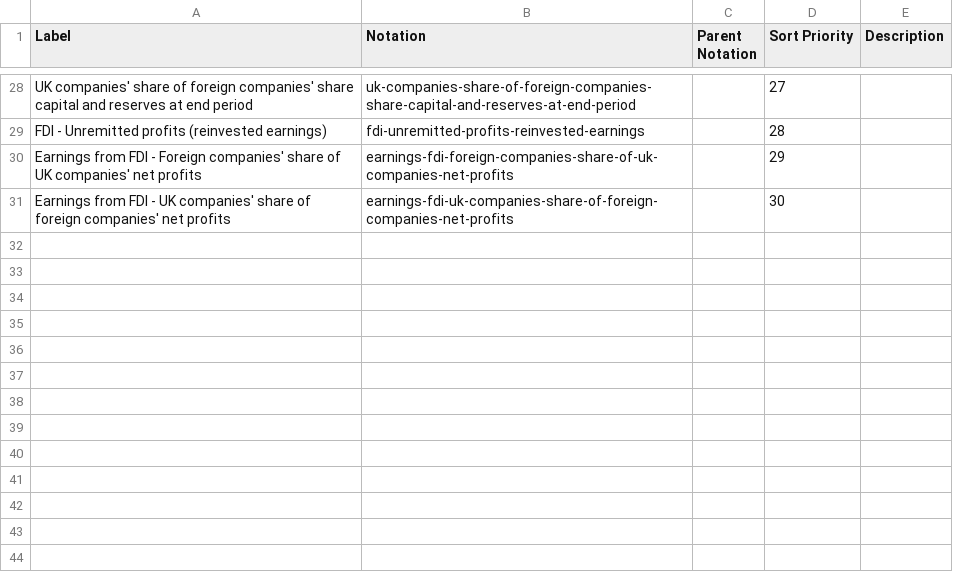
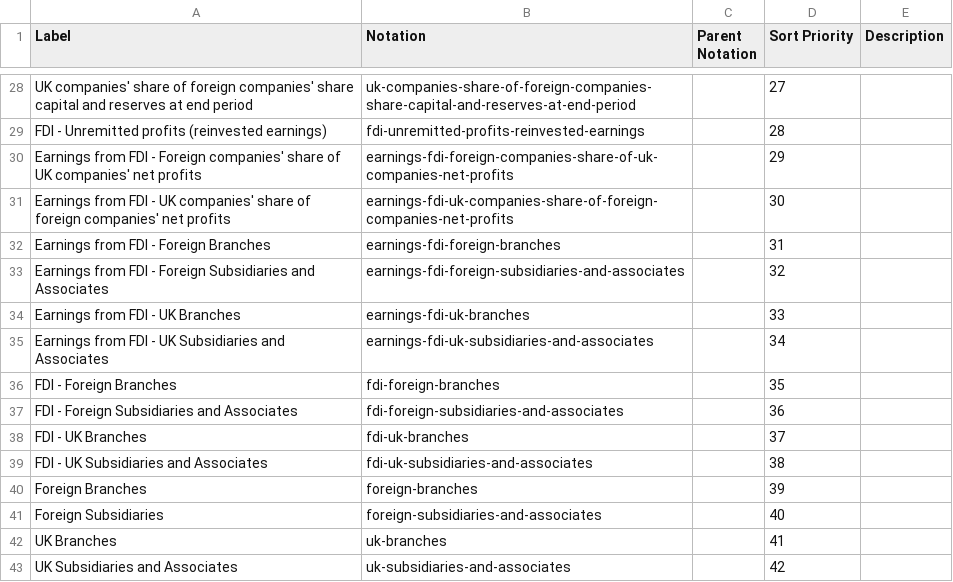
Before and after one commit to GSS-Cogs/family-trade, a CSV file: datasets/ONS-FDI/codelists/fdi-component.csv (was reference/codelists/fdi-component.csv), drawn as a sheet; only a part is shown, gaps mark what is left out.

Commit message:
Making codelists local because something broke https://github.com/GSS-Cogs/family-trade/issues/28

```diff
--- a/reference/codelists/fdi-component.csv
+++ b/datasets/ONS-FDI/codelists/fdi-component.csv
@@ -31 +31,13 @@ Earnings from FDI - Foreign companies' share of UK companies' net profits,earnin
 Earnings from FDI - UK companies' share of foreign companies' net profits,earnings-fdi-uk-companies-share-of-foreign-companies-net-profits,,30,
+Earnings from FDI - Foreign Branches,earnings-fdi-foreign-branches,,31,
+Earnings from FDI - Foreign Subsidiaries and Associates,earnings-fdi-foreign-subsidiaries-and-associates,,32,
+Earnings from FDI - UK Branches,earnings-fdi-uk-branches,,33,
+Earnings from FDI - UK Subsidiaries and Associates,earnings-fdi-uk-subsidiaries-and-associates,,34,
+FDI - Foreign Branches,fdi-foreign-branches,,35,
+FDI - Foreign Subsidiaries and Associates,fdi-foreign-subsidiaries-and-associates,,36,
+FDI - UK Branches,fdi-uk-branches,,37,
+FDI - UK Subsidiaries and Associates,fdi-uk-subsidiaries-and-associates,,38,
+Foreign Branches,foreign-branches,,39,
+Foreign Subsidiaries,foreign-subsidiaries-and-associates,,40,
+UK Branches,uk-branches,,41,
+UK Subsidiaries and Associates,uk-subsidiaries-and-associates,,42,
```
Also changed, not shown: 8 other files.
